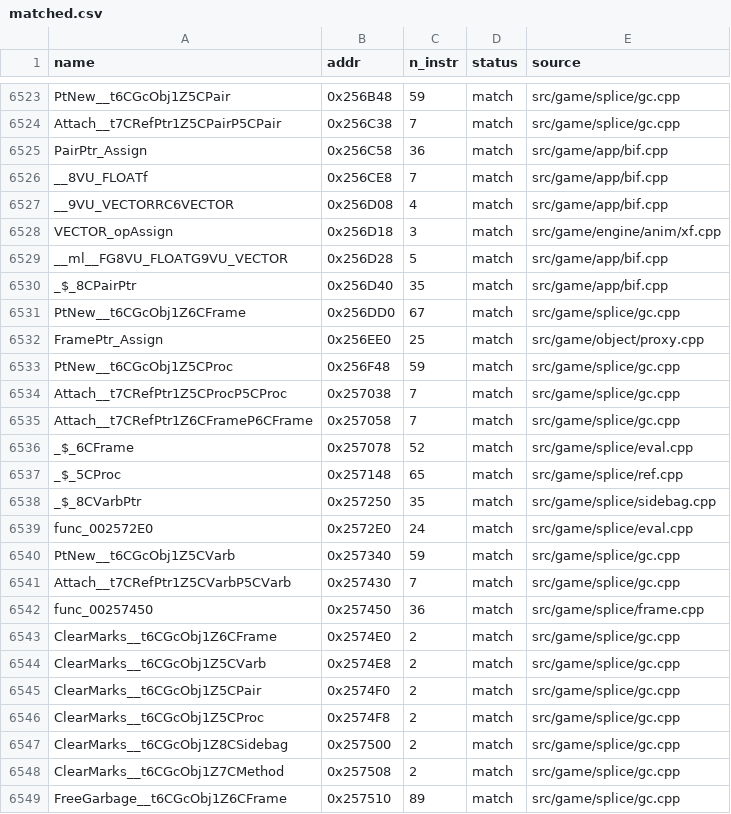
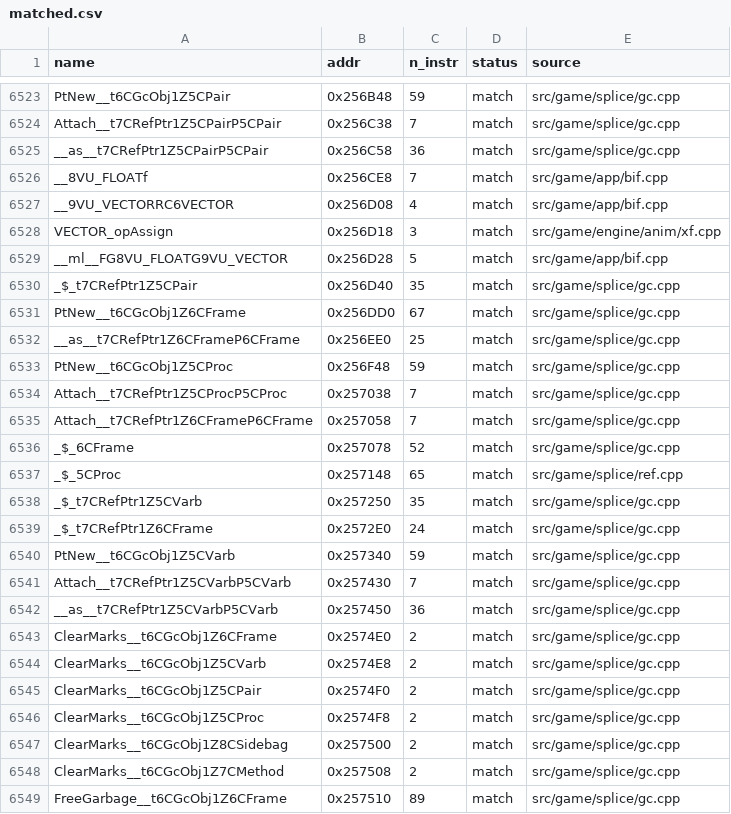
Before and after one commit to brc7/sly2-decomp, a CSV file: config/matched.csv, drawn as a sheet; only a part is shown, gaps mark what is left out.

```diff
--- a/config/matched.csv
+++ b/config/matched.csv
@@ -6524,3 +6524,3 @@ PtNew__t6CGcObj1Z5CPair,0x256B48,59,match,src/game/splice/gc.cpp
 Attach__t7CRefPtr1Z5CPairP5CPair,0x256C38,7,match,src/game/splice/gc.cpp
-PairPtr_Assign,0x256C58,36,match,src/game/app/bif.cpp
+__as__t7CRefPtr1Z5CPairP5CPair,0x256C58,36,match,src/game/splice/gc.cpp
 __8VU_FLOATf,0x256CE8,7,match,src/game/app/bif.cpp
@@ -6529,5 +6529,5 @@ VECTOR_opAssign,0x256D18,3,match,src/game/engine/anim/xf.cpp
 __ml__FG8VU_FLOATG9VU_VECTOR,0x256D28,5,match,src/game/app/bif.cpp
-_$_8CPairPtr,0x256D40,35,match,src/game/app/bif.cpp
+_$_t7CRefPtr1Z5CPair,0x256D40,35,match,src/game/splice/gc.cpp
 PtNew__t6CGcObj1Z6CFrame,0x256DD0,67,match,src/game/splice/gc.cpp
-FramePtr_Assign,0x256EE0,25,match,src/game/object/proxy.cpp
+__as__t7CRefPtr1Z6CFrameP6CFrame,0x256EE0,25,match,src/game/splice/gc.cpp
 PtNew__t6CGcObj1Z5CProc,0x256F48,59,match,src/game/splice/gc.cpp
@@ -6535,9 +6535,9 @@ Attach__t7CRefPtr1Z5CProcP5CProc,0x257038,7,match,src/game/splice/gc.cpp
 Attach__t7CRefPtr1Z6CFrameP6CFrame,0x257058,7,match,src/game/splice/gc.cpp
-_$_6CFrame,0x257078,52,match,src/game/splice/eval.cpp
+_$_6CFrame,0x257078,52,match,src/game/splice/gc.cpp
 _$_5CProc,0x257148,65,match,src/game/splice/ref.cpp
-_$_8CVarbPtr,0x257250,35,match,src/game/splice/sidebag.cpp
-func_002572E0,0x2572E0,24,match,src/game/splice/eval.cpp
+_$_t7CRefPtr1Z5CVarb,0x257250,35,match,src/game/splice/gc.cpp
+_$_t7CRefPtr1Z6CFrame,0x2572E0,24,match,src/game/splice/gc.cpp
 PtNew__t6CGcObj1Z5CVarb,0x257340,59,match,src/game/splice/gc.cpp
 Attach__t7CRefPtr1Z5CVarbP5CVarb,0x257430,7,match,src/game/splice/gc.cpp
-func_00257450,0x257450,36,match,src/game/splice/frame.cpp
+__as__t7CRefPtr1Z5CVarbP5CVarb,0x257450,36,match,src/game/splice/gc.cpp
 ClearMarks__t6CGcObj1Z6CFrame,0x2574E0,2,match,src/game/splice/gc.cpp
```
Also changed, not shown: config/functions.csv, tools/layout/units.csv, 31 other files.
